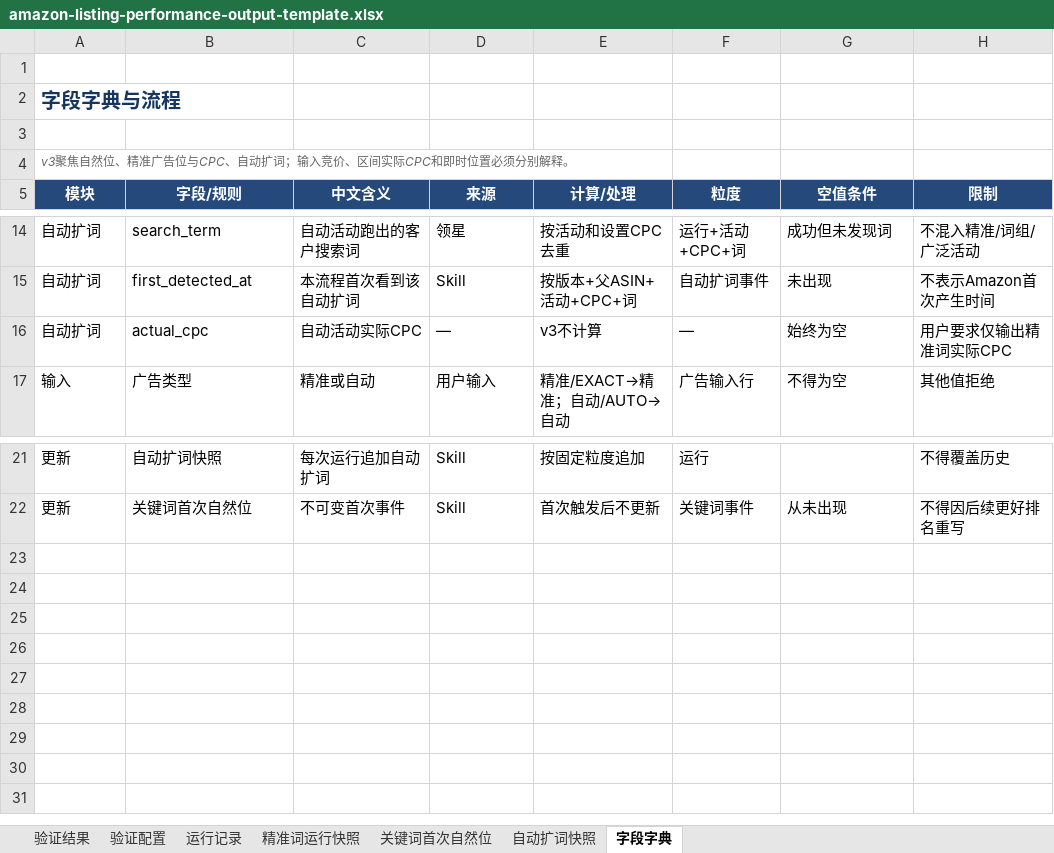
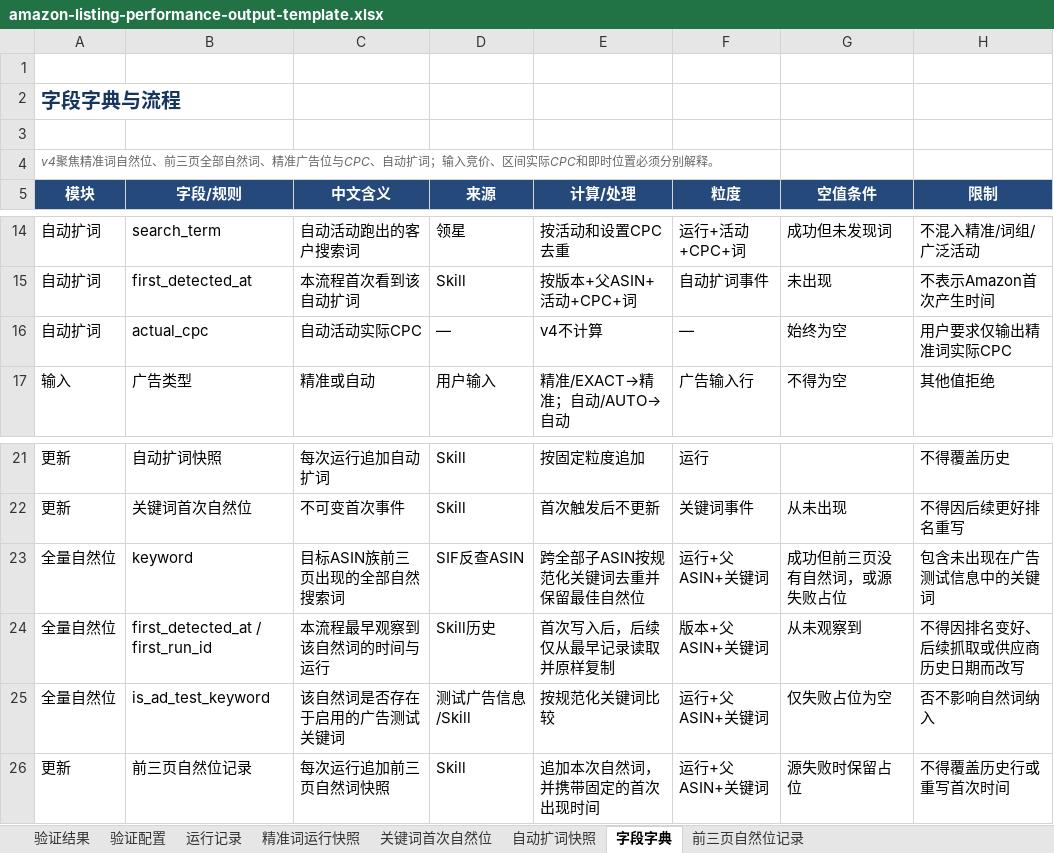
Before and after one commit to bfsu1666935342-pixel/AI-lisitng, an Excel workbook: .agents/skills/validate-amazon-listing-performance/assets/amazon-listing-performance-output-template.xlsx, sheet 字段字典, drawn as a sheet; only a part is shown, gaps mark what is left out; values as stored, in another font and other column widths than the file's, no borders; the diff names each change by its address in the sheet, - before the commit and + after, or states it on an @@ line.

Commit message:
Update performance skill output template

```diff
--- a/.agents/skills/validate-amazon-listing-performance/assets/amazon-listing-performance-output-template.xlsx (sheet 字段字典)
+++ b/.agents/skills/validate-amazon-listing-performance/assets/amazon-listing-performance-output-template.xlsx (sheet 字段字典)
+sheet tab: 前三页自然位记录
-A4 (模块): v3聚焦自然位、精准广…
+A4 (模块): v4聚焦精准词自然位、前三页全部自然词、精准广…
-E16 (计算/处理): v3不计算
+E16 (计算/处理): v4不计算
+row 23: 全量自然位 | keyword | 目标ASIN族前三页出现的全部自然搜索词 | SIF反查ASIN | 跨全部子ASIN按规范化关键词去重并保留最佳自然位 | 运行+父ASIN+关键词 | 成功但前三页没有自然词，或源失败占位 | 包含未出现在广告测试信息中的关键词
+row 24: 全量自然位 | first_detected_at / first_run_id | 本流程最早观察到该自然词的时间与运行 | Skill历史 | 首次写入后，后续仅从最早记录读取并原样复制 | 版本+父ASIN+关键词 | 从未观察到 | 不得因排名变好、后续抓取或供应商历史日期而改写
+row 25: 全量自然位 | is_ad_test_keyword | 该自然词是否存在于启用的广告测试关键词 | 测试广告信息/Skill | 按规范化关键词比较 | 运行+父ASIN+关键词 | 仅失败占位为空 | 否不影响自然词纳入
+row 26: 更新 | 前三页自然位记录 | 每次运行追加前三页自然词快照 | Skill | 追加本次自然词，并携带固定的首次出现时间 | 运行+父ASIN+关键词 | 源失败时保留占位 | 不得覆盖历史行或重写首次时间
```
Also changed, not shown: sheet 运行记录, sheet 验证结果.
